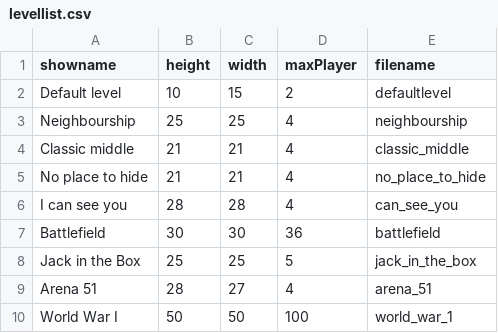
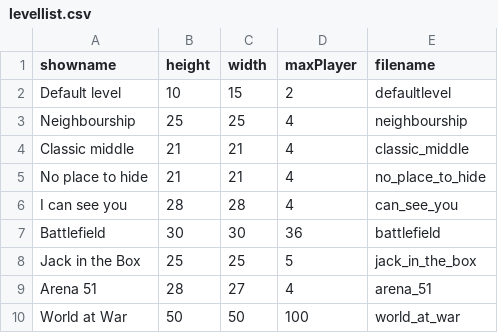
Before and after one commit to benediktibk/bomberman, a CSV file: resources/levels/levellist.csv, drawn as a sheet.

Commit message:
renamed level world war

```diff
--- a/resources/levels/levellist.csv
+++ b/resources/levels/levellist.csv
@@ -9,2 +9,2 @@ Jack in the Box;25;25;5;jack_in_the_box
 Arena 51;28;27;4;arena_51
-World War I;50;50;100;world_war_1
+World at War;50;50;100;world_at_war
```
Also changed, not shown: 3 other files.
